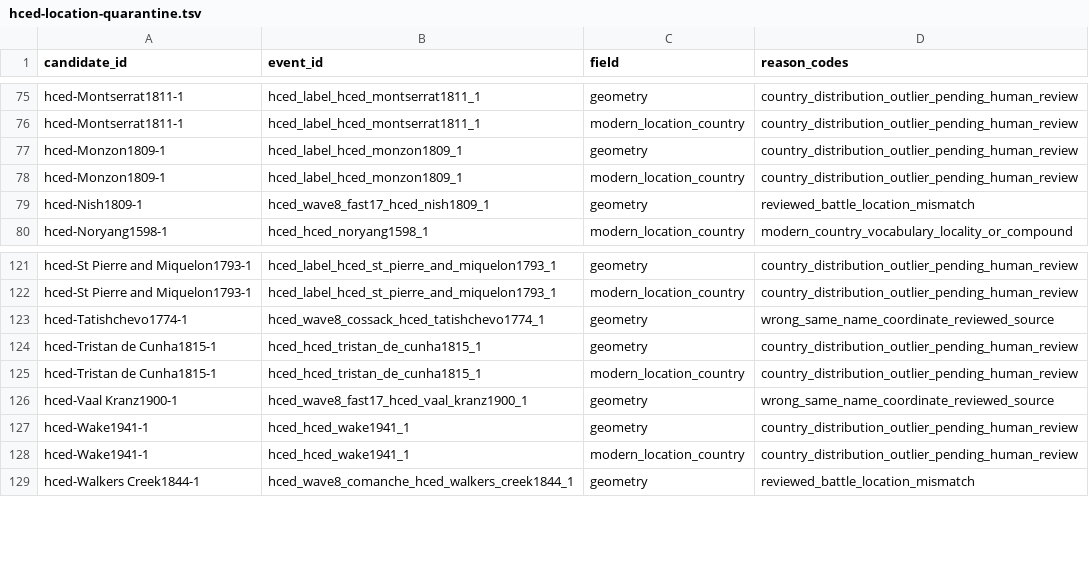
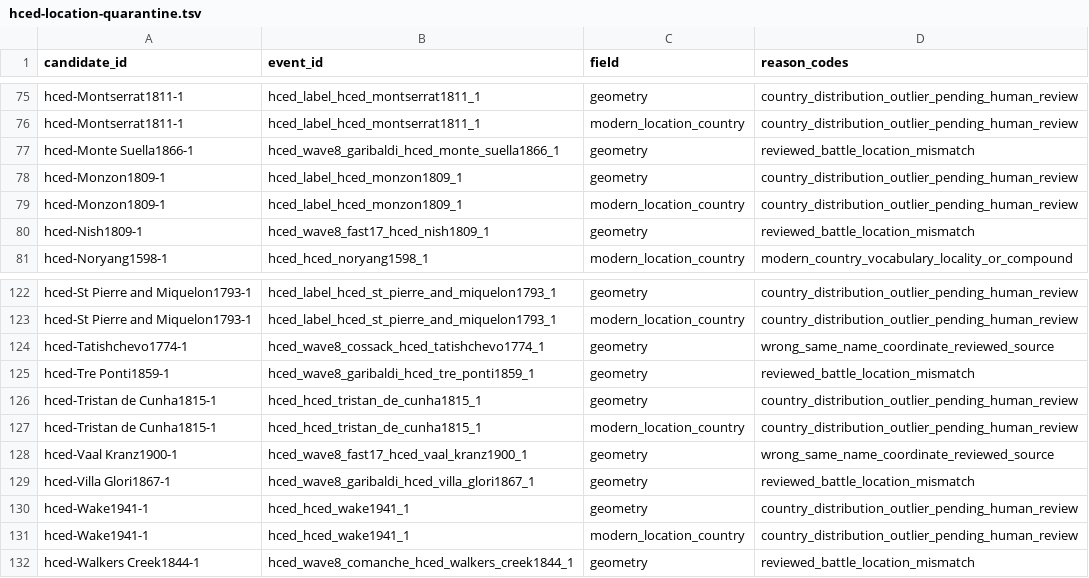
Before and after one commit to TylerJForstrom/Military-ELO-System, a TSV file: data/policy/hced-location-quarantine.tsv, drawn as a sheet; only a part is shown, gaps mark what is left out.

Commit message:
Promote audited Garibaldi formations

```diff
--- a/data/policy/hced-location-quarantine.tsv
+++ b/data/policy/hced-location-quarantine.tsv
@@ -76,2 +76,3 @@ hced-Montserrat1811-1	hced_label_hced_montserrat1811_1	geometry	country_distribu
 hced-Montserrat1811-1	hced_label_hced_montserrat1811_1	modern_location_country	country_distribution_outlier_pending_human_review
+hced-Monte Suella1866-1	hced_wave8_garibaldi_hced_monte_suella1866_1	geometry	reviewed_battle_location_mismatch
 hced-Monzon1809-1	hced_label_hced_monzon1809_1	geometry	country_distribution_outlier_pending_human_review
@@ -123,2 +124,3 @@ hced-St Pierre and Miquelon1793-1	hced_label_hced_st_pierre_and_miquelon1793_1	m
 hced-Tatishchevo1774-1	hced_wave8_cossack_hced_tatishchevo1774_1	geometry	wrong_same_name_coordinate_reviewed_source
+hced-Tre Ponti1859-1	hced_wave8_garibaldi_hced_tre_ponti1859_1	geometry	reviewed_battle_location_mismatch
 hced-Tristan de Cunha1815-1	hced_hced_tristan_de_cunha1815_1	geometry	country_distribution_outlier_pending_human_review
@@ -126,2 +128,3 @@ hced-Tristan de Cunha1815-1	hced_hced_tristan_de_cunha1815_1	modern_location_cou
 hced-Vaal Kranz1900-1	hced_wave8_fast17_hced_vaal_kranz1900_1	geometry	wrong_same_name_coordinate_reviewed_source
+hced-Villa Glori1867-1	hced_wave8_garibaldi_hced_villa_glori1867_1	geometry	reviewed_battle_location_mismatch
 hced-Wake1941-1	hced_hced_wake1941_1	geometry	country_distribution_outlier_pending_human_review
```
Also changed, not shown: 9 other files.
